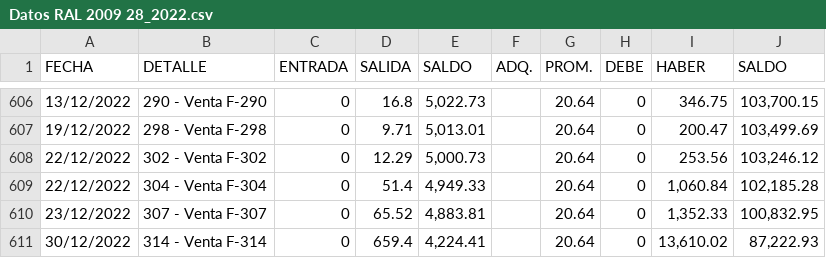
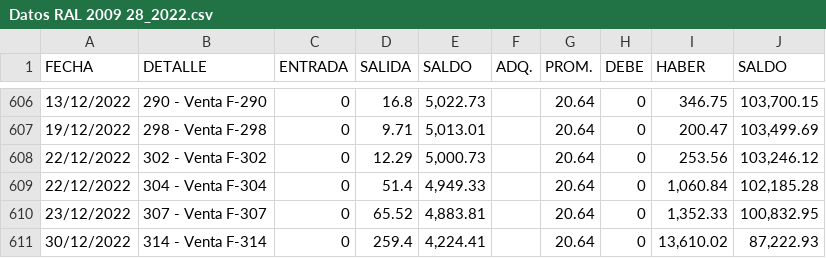
Before and after one commit to HebertDelgadillo/project, a CSV file: Datos RAL 2009 28_2022.csv, drawn as a sheet; only a part is shown, gaps mark what is left out.

Commit message:
Add files via upload

```diff
--- a/Datos RAL 2009 28_2022.csv
+++ b/Datos RAL 2009 28_2022.csv
@@ -610,2 +610,2 @@
 23/12/2022,307 - Venta F-307,0,65.52,"4,883.81",,20.64,0,"1,352.33","100,832.95",,,,
-30/12/2022,314 - Venta F-314,0,659.4,"4,224.41",,20.64,0,"13,610.02","87,222.93",,,,
+30/12/2022,314 - Venta F-314,0,259.4,"4,224.41",,20.64,0,"13,610.02","87,222.93",,,,
```
